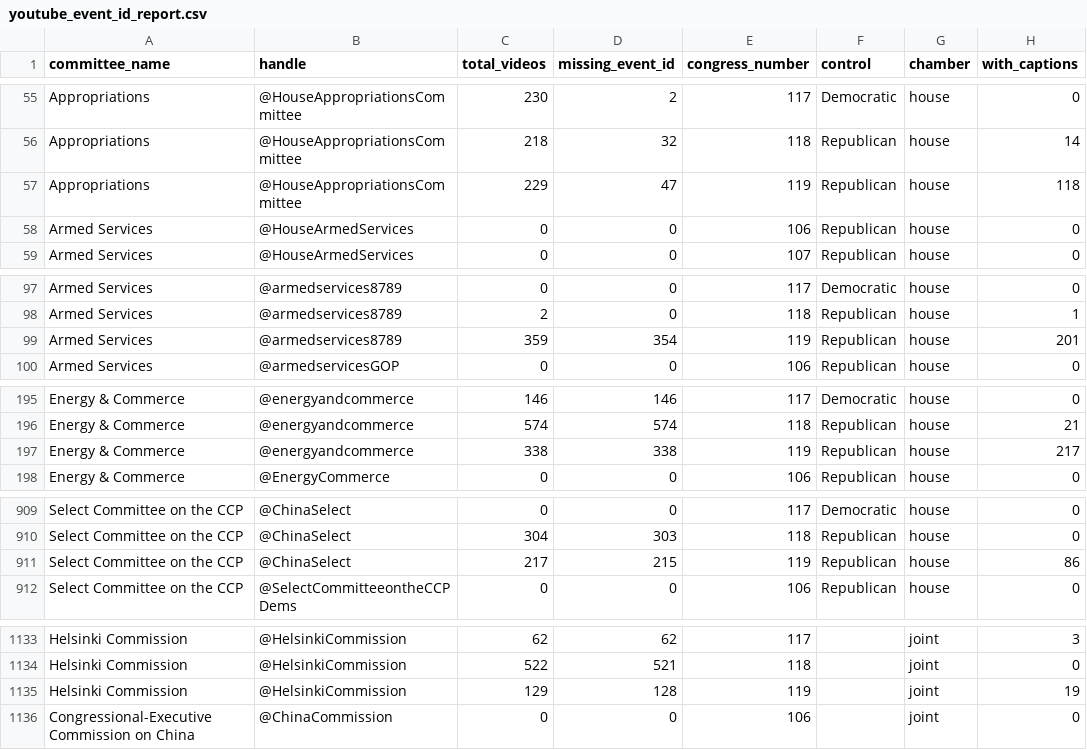
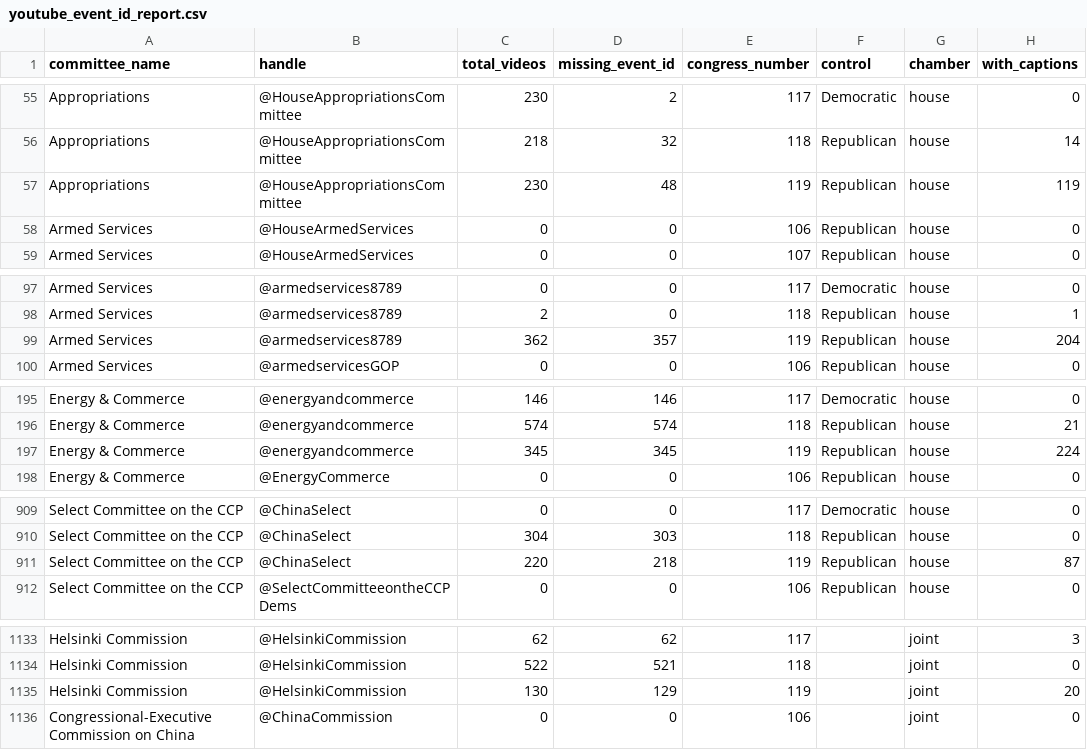
Before and after one commit to civictechdc/congressional-tech, a CSV file: apps/committee_youtube/data/youtube_event_id_report.csv, drawn as a sheet; only a part is shown, gaps mark what is left out; the diff covers the shown part only.

```diff
--- a/apps/committee_youtube/data/youtube_event_id_report.csv
+++ b/apps/committee_youtube/data/youtube_event_id_report.csv
@@ -56,3 +56,3 @@ Appropriations,@HouseAppropriationsCommittee,230,2,117,Democratic,house,0
 Appropriations,@HouseAppropriationsCommittee,218,32,118,Republican,house,14
-Appropriations,@HouseAppropriationsCommittee,229,47,119,Republican,house,118
+Appropriations,@HouseAppropriationsCommittee,230,48,119,Republican,house,119
 Armed Services,@HouseArmedServices,0,0,106,Republican,house,0
@@ -98,3 +98,3 @@ Armed Services,@armedservices8789,0,0,117,Democratic,house,0
 Armed Services,@armedservices8789,2,0,118,Republican,house,1
-Armed Services,@armedservices8789,359,354,119,Republican,house,201
+Armed Services,@armedservices8789,362,357,119,Republican,house,204
 Armed Services,@armedservicesGOP,0,0,106,Republican,house,0
@@ -196,3 +196,3 @@ Energy & Commerce,@energyandcommerce,146,146,117,Democratic,house,0
 Energy & Commerce,@energyandcommerce,574,574,118,Republican,house,21
-Energy & Commerce,@energyandcommerce,338,338,119,Republican,house,217
+Energy & Commerce,@energyandcommerce,345,345,119,Republican,house,224
 Energy & Commerce,@EnergyCommerce,0,0,106,Republican,house,0
@@ -910,3 +910,3 @@ Select Committee on the CCP,@ChinaSelect,0,0,117,Democratic,house,0
 Select Committee on the CCP,@ChinaSelect,304,303,118,Republican,house,0
-Select Committee on the CCP,@ChinaSelect,217,215,119,Republican,house,86
+Select Committee on the CCP,@ChinaSelect,220,218,119,Republican,house,87
 Select Committee on the CCP,@SelectCommitteeontheCCPDems,0,0,106,Republican,house,0
@@ -1134,3 +1134,3 @@ Helsinki Commission,@HelsinkiCommission,62,62,117,,joint,3
 Helsinki Commission,@HelsinkiCommission,522,521,118,,joint,0
-Helsinki Commission,@HelsinkiCommission,129,128,119,,joint,19
+Helsinki Commission,@HelsinkiCommission,130,129,119,,joint,20
 Congressional-Executive Commission on China,@ChinaCommission,0,0,106,,joint,0
```
Also changed, not shown: 41 edited cells elsewhere in this file, apps/site/public/data/youtube/youtube_event_id_report.csv.
